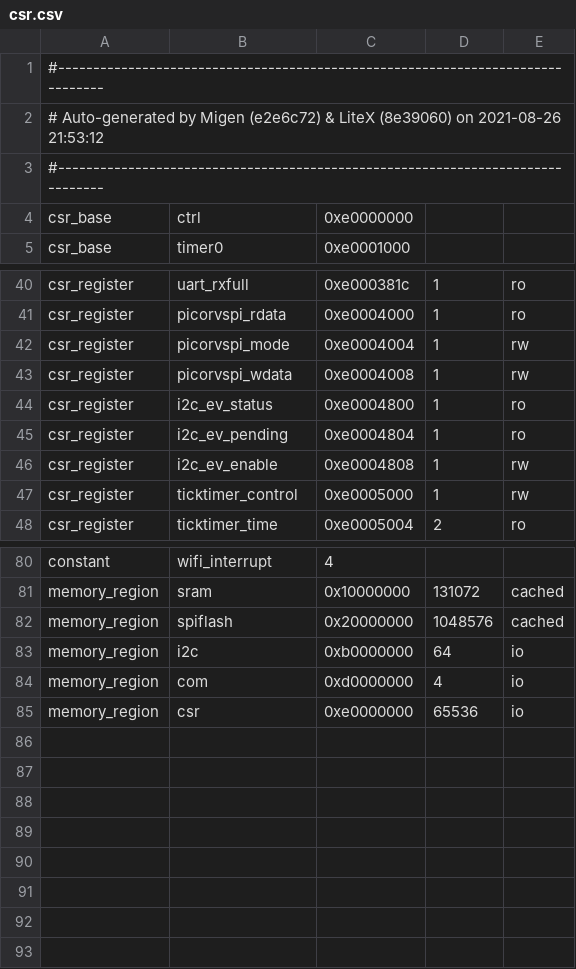
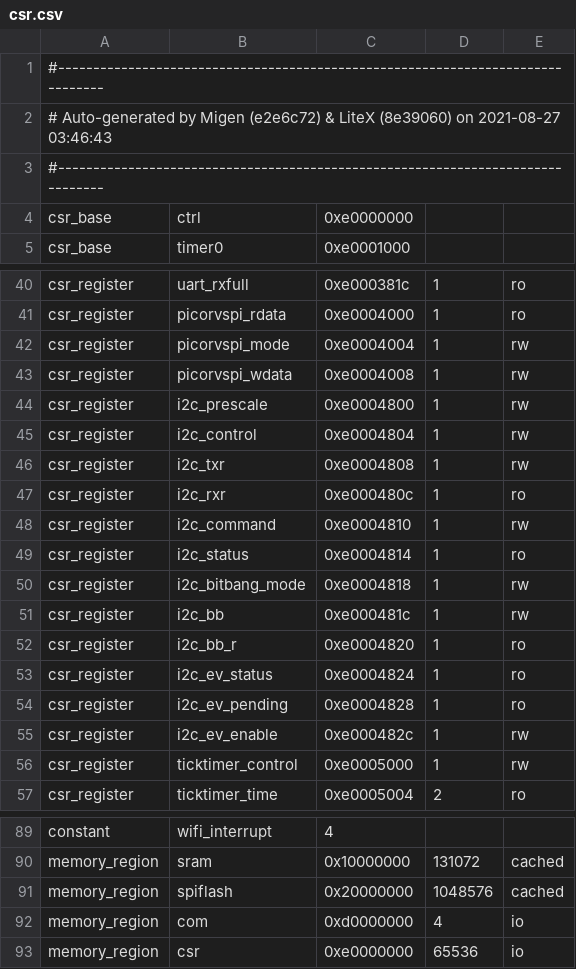
Before and after one commit to betrusted-io/betrusted-ec, a CSV file: precursors/csr.csv, drawn as a sheet; only a part is shown, gaps mark what is left out.

```diff
--- a/precursors/csr.csv
+++ b/precursors/csr.csv
@@ -1,3 +1,3 @@
 #--------------------------------------------------------------------------------
-# Auto-generated by Migen (e2e6c72) & LiteX (8e39060) on 2021-08-26 21:53:12
+# Auto-generated by Migen (e2e6c72) & LiteX (8e39060) on 2021-08-27 03:46:43
 #--------------------------------------------------------------------------------
@@ -43,5 +43,14 @@ csr_register,picorvspi_mode,0xe0004004,1,rw
 csr_register,picorvspi_wdata,0xe0004008,1,rw
-csr_register,i2c_ev_status,0xe0004800,1,ro
-csr_register,i2c_ev_pending,0xe0004804,1,ro
-csr_register,i2c_ev_enable,0xe0004808,1,rw
+csr_register,i2c_prescale,0xe0004800,1,rw
+csr_register,i2c_control,0xe0004804,1,rw
+csr_register,i2c_txr,0xe0004808,1,rw
+csr_register,i2c_rxr,0xe000480c,1,ro
+csr_register,i2c_command,0xe0004810,1,rw
+csr_register,i2c_status,0xe0004814,1,ro
+csr_register,i2c_bitbang_mode,0xe0004818,1,rw
+csr_register,i2c_bb,0xe000481c,1,rw
+csr_register,i2c_bb_r,0xe0004820,1,ro
+csr_register,i2c_ev_status,0xe0004824,1,ro
+csr_register,i2c_ev_pending,0xe0004828,1,ro
+csr_register,i2c_ev_enable,0xe000482c,1,rw
 csr_register,ticktimer_control,0xe0005000,1,rw
@@ -82,3 +91,2 @@ memory_region,sram,0x10000000,131072,cached
 memory_region,spiflash,0x20000000,1048576,cached
-memory_region,i2c,0xb0000000,64,io
 memory_region,com,0xd0000000,4,io
```
Also changed, not shown: 14 other files.
